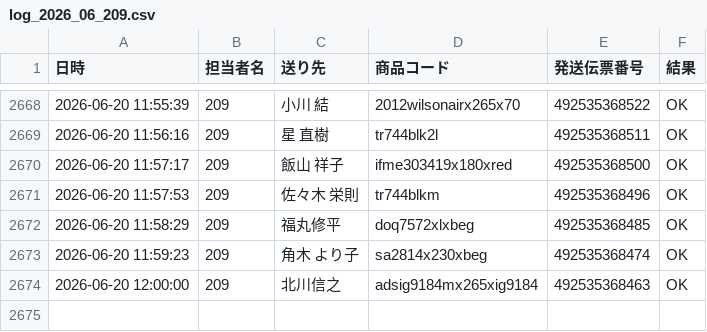
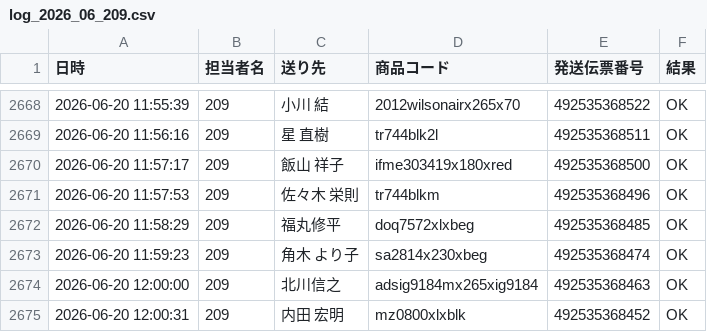
Before and after one commit to hirono-s1015/picking-app, a CSV file: logs/log_2026_06_209.csv, drawn as a sheet; only a part is shown, gaps mark what is left out.

Commit message:
[log] 492535368452 OK

```diff
--- a/logs/log_2026_06_209.csv
+++ b/logs/log_2026_06_209.csv
@@ -2674 +2674,2 @@
 2026-06-20 12:00:00,209,北川信之,adsig9184mx265xig9184,492535368463,OK
+2026-06-20 12:00:31,209,内田 宏明,mz0800xlxblk,492535368452,OK
```
